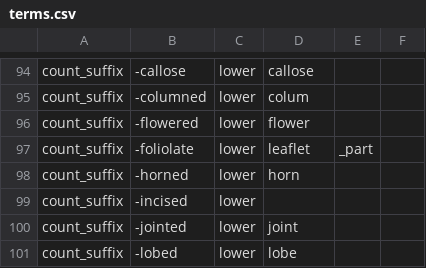
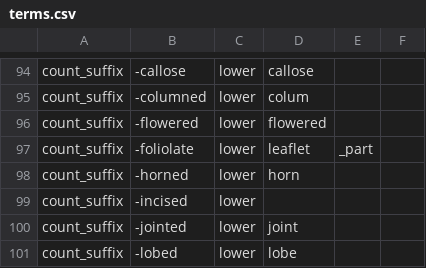
Before and after one commit to rafelafrance/traiter_efloras, a CSV file: src/vocabulary/terms.csv, drawn as a sheet; only a part is shown, gaps mark what is left out.

Commit message:
Keep parts and subparts as separate fields in the data object

```diff
--- a/src/vocabulary/terms.csv
+++ b/src/vocabulary/terms.csv
@@ -95,3 +95,3 @@ count_suffix,-callose,lower,callose,,
 count_suffix,-columned,lower,colum,,
-count_suffix,-flowered,lower,flower,,
+count_suffix,-flowered,lower,flowered,,
 count_suffix,-foliolate,lower,leaflet,_part,
```
Also changed, not shown: 17 other files.
